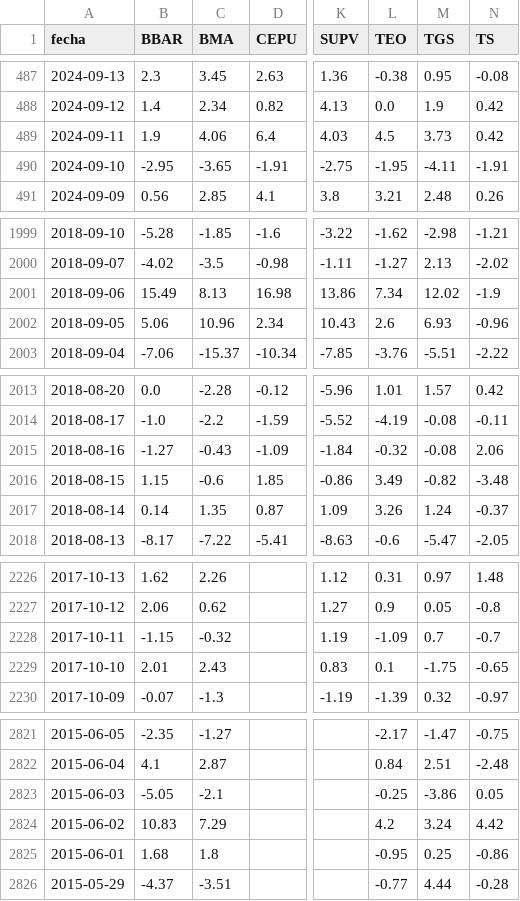
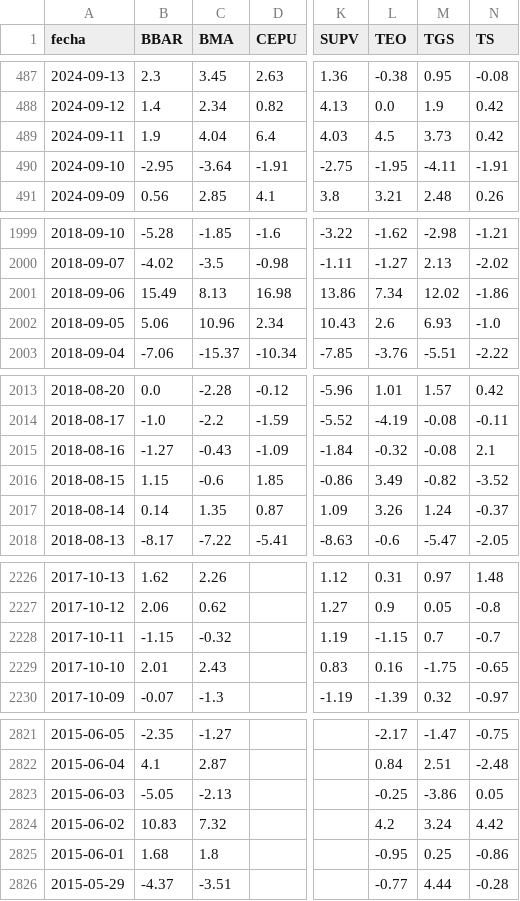
Before and after one commit to jesusrobles824/Automatizacion-descarga-bases-de-datos-Python, a CSV file: ADRs_variacion_porcentual_diaria.csv, drawn as a sheet; only a part is shown, gaps mark what is left out; the diff covers the shown part only; the diff names each change by its address in the sheet, - before the commit and + after, or states it on an @@ line.

```diff
--- a/ADRs_variacion_porcentual_diaria.csv
+++ b/ADRs_variacion_porcentual_diaria.csv
-C489 (BMA): 4.06
+C489 (BMA): 4.04
-C490 (BMA): -3.65
+C490 (BMA): -3.64
-N2001 (TS): -1.9
+N2001 (TS): -1.86
-N2002 (TS): -0.96
+N2002 (TS): -1.0
-N2015 (TS): 2.06
+N2015 (TS): 2.1
-N2016 (TS): -3.48
+N2016 (TS): -3.52
-L2228 (TEO): -1.09
+L2228 (TEO): -1.15
-L2229 (TEO): 0.1
+L2229 (TEO): 0.16
-C2823 (BMA): -2.1
+C2823 (BMA): -2.13
-C2824 (BMA): 7.29
+C2824 (BMA): 7.32
```
Also changed, not shown: 6 edited cells elsewhere in this file, ADRs_Precios.csv.
